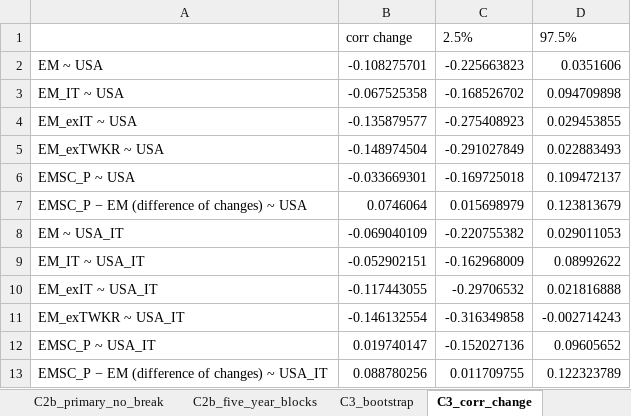
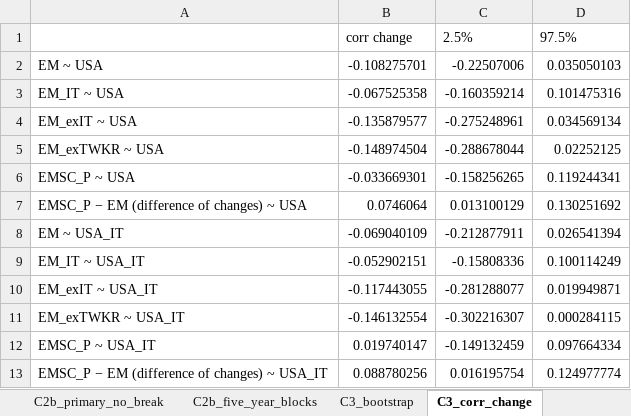
Before and after one commit to hanxu2490-lang/Globeflex-b, an Excel workbook: output/q1/module_C/module_C_results_v2.xlsx, sheet C3_corr_change, drawn as a sheet; values as stored, in another font and other column widths than the file's, no borders; the diff names each change by its address in the sheet, - before the commit and + after, or states it on an @@ line.

```diff
--- a/output/q1/module_C/module_C_results_v2.xlsx (sheet C3_corr_change)
+++ b/output/q1/module_C/module_C_results_v2.xlsx (sheet C3_corr_change)
-C2: -0.225663823
+C2: -0.22507006
-D2: 0.0351606
+D2: 0.035050103
-C3: -0.168526702
+C3: -0.160359214
-D3: 0.094709898
+D3: 0.101475316
-C4: -0.275408923
+C4: -0.275248961
-D4: 0.029453855
+D4: 0.034569134
-C5: -0.291027849
+C5: -0.288678044
-D5: 0.022883493
+D5: 0.02252125
-C6: -0.169725018
+C6: -0.158256265
-D6: 0.109472137
+D6: 0.119244341
-C7: 0.015698979
+C7: 0.013100129
-D7: 0.123813679
+D7: 0.130251692
-C8: -0.220755382
+C8: -0.212877911
-D8: 0.029011053
+D8: 0.026541394
-C9: -0.162968009
+C9: -0.15808336
-D9: 0.08992622
+D9: 0.100114249
-C10: -0.29706532
+C10: -0.281288077
-D10: 0.021816888
+D10: 0.019949871
-C11: -0.316349858
+C11: -0.302216307
-D11: -0.002714243
+D11: 0.000284115
-C12: -0.152027136
+C12: -0.149132459
-D12: 0.09605652
+D12: 0.097664334
-C13: 0.011709755
+C13: 0.016195754
-D13: 0.122323789
+D13: 0.124977774
```
Also changed, not shown: sheet C4c_sharpe_rolling, sheet C4c_sharpe_blocks, sheet C3_bootstrap, sheet C1c_validation, sheet C8_china_cov_attr, sheet C4c_sharpe_countries, 7 more sheets, 3 other files.
